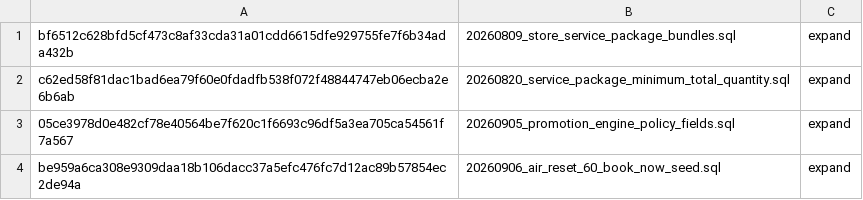
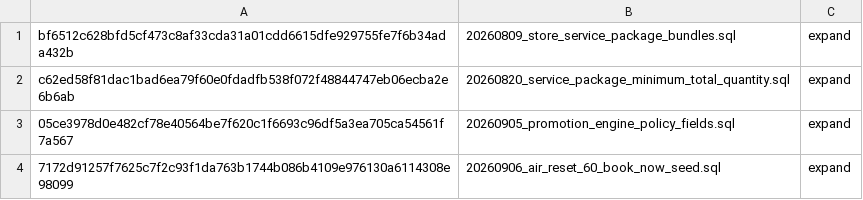
Before and after one commit to coldwindflow/cwf-services-system, a TSV file: migrations/.deploy-approved.tsv, drawn as a sheet.

Commit message:
[Controller] Issue #329: refresh AIR RESET seed approval hash

```diff
--- a/migrations/.deploy-approved.tsv
+++ b/migrations/.deploy-approved.tsv
@@ -3,2 +3,2 @@ c62ed58f81dac1bad6ea79f60e0fdadfb538f072f48844747eb06ecba2e6b6ab	20260820_servic
 05ce3978d0e482cf78e40564be7f620c1f6693c96df5a3ea705ca54561f7a567	20260905_promotion_engine_policy_fields.sql	expand
-be959a6ca308e9309daa18b106dacc37a5efc476fc7d12ac89b57854ec2de94a	20260906_air_reset_60_book_now_seed.sql	expand
+7172d91257f7625c7f2c93f1da763b1744b086b4109e976130a6114308e98099	20260906_air_reset_60_book_now_seed.sql	expand
```
